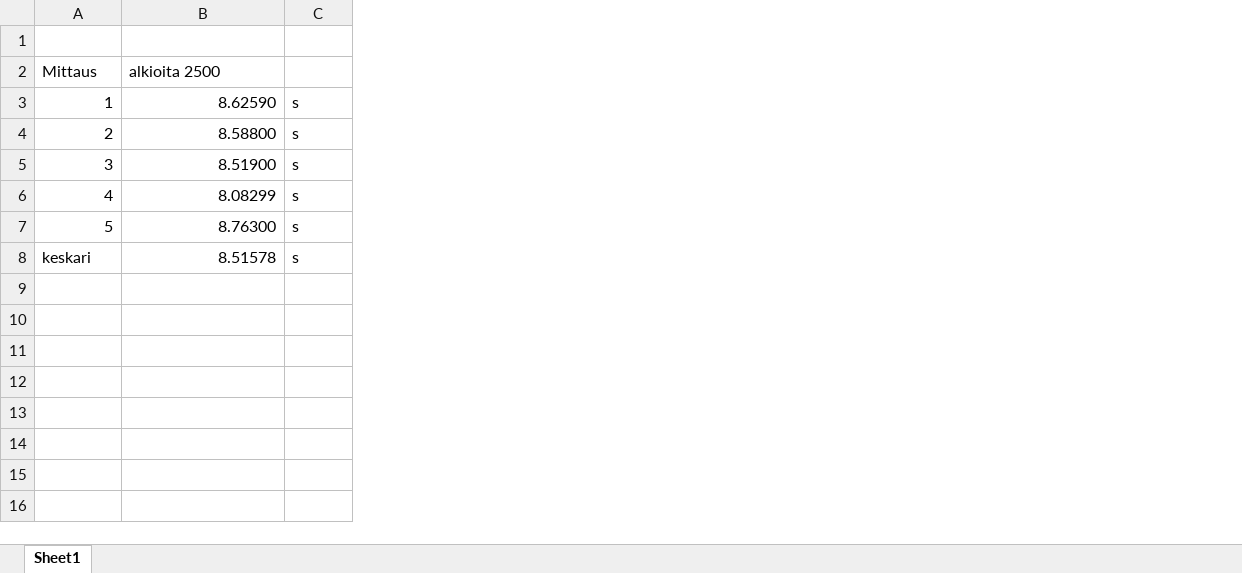
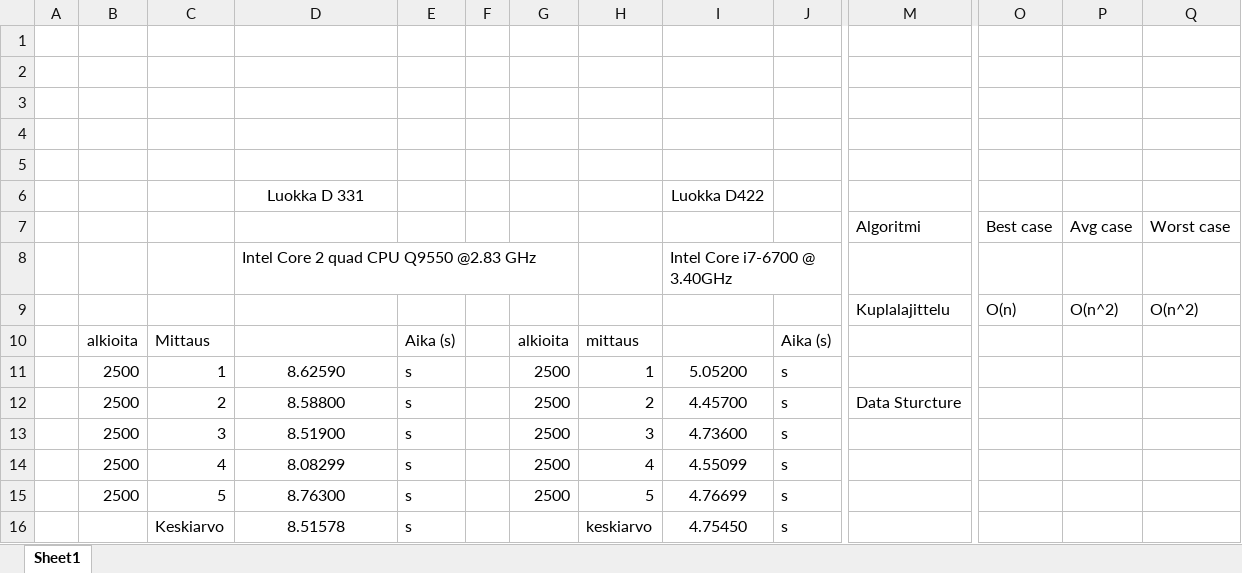
Before and after one commit to K2940/TRAK, an Excel workbook: Alkioiden listaustulokset.xlsx, sheet Sheet1, drawn as a sheet; only a part is shown, gaps mark what is left out; values as stored, in another font and other column widths than the file's, no borders; addresses are those after the commit; rows hold the shown columns only; the diff covers the shown part only; the diff names each change by its address in the sheet, - before the commit and + after, or states it on an @@ line.

Commit message:
Add files via upload

```diff
--- a/Alkioiden listaustulokset.xlsx (sheet Sheet1)
+++ b/Alkioiden listaustulokset.xlsx (sheet Sheet1)
+column A, empty
+column B, rows 10-15: alkioita | 2500 | 2500 | 2500 | 2500 | 2500
+column F, empty
+column G, rows 10-15: alkioita | 2500 | 2500 | 2500 | 2500 | 2500
+column H, rows 10-16: mittaus | 1 | 2 | 3 | 4 | 5 | keskiarvo
+column I, rows 11-16: 5.05200 | 4.45700 | 4.73600 | 4.55099 | 4.76699 | 4.75450
+column J, rows 10-16: Aika (s) | s | s | s | s | s | s
+column M, row 12: Data Sturcture
+column O, empty
+column P, empty
+column Q, empty
+row 2: (empty)
+row 3: (empty)
+row 4: (empty)
+row 5: (empty)
+row 6:  |  |  | Luokka D 331 |  |  |  |  | Luokka D422
+row 7:  |  |  |  |  |  |  |  |  |  | Algoritmi | Best case | Avg case | Worst case
+row 8:  |  |  | Intel Core 2 quad CPU Q9550 @2.83 GHz |  |  |  |  | Intel Core i7-6700 @ 3.40GHz
+row 9:  |  |  |  |  |  |  |  |  |  | Kuplalajittelu | O(n) | O(n^2) | O(n^2)
-D10: alkioita 2500
+D10: (empty)
-E10: (empty)
+E10: Aika (s)
-D11:D16 alignment: right
+D11:D16 alignment: center
-C16: keskari
+C16: Keskiarvo
```
Also changed, not shown: 3 added columns elsewhere in this sheet, formulas that keep their value.
